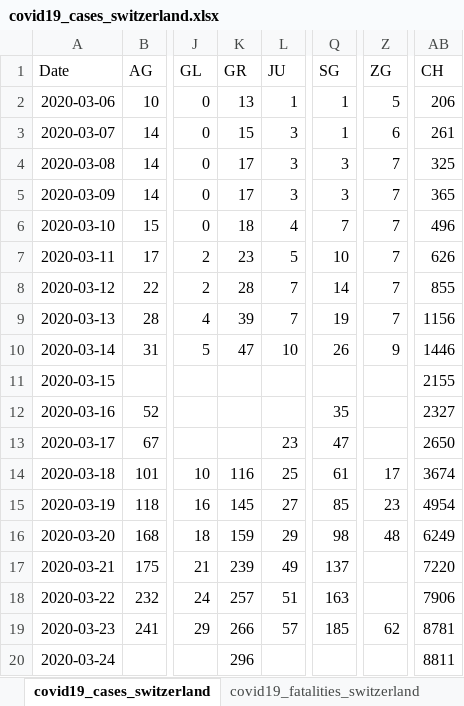
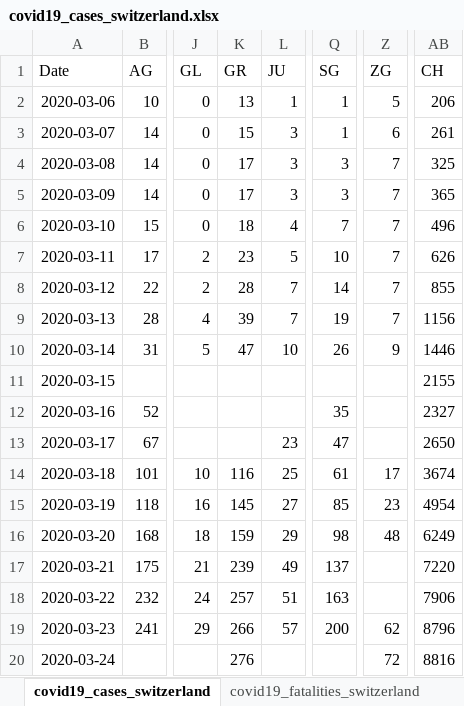
Before and after one commit to stat1x/covid19-cases-switzerland, an Excel workbook: covid19_cases_switzerland.xlsx, sheet covid19_cases_switzerland, drawn as a sheet; only a part is shown, gaps mark what is left out; values as stored, in another font and other column widths than the file's, no borders; the diff names each change by its address in the sheet, - before the commit and + after, or states it on an @@ line.

```diff
--- a/covid19_cases_switzerland.xlsx (sheet covid19_cases_switzerland)
+++ b/covid19_cases_switzerland.xlsx (sheet covid19_cases_switzerland)
-Q19 (SG): 185
+Q19 (SG): 200
-AB19 (CH): 8781
+AB19 (CH): 8796
-K20 (GR): 296
+K20 (GR): 276
-Z20 (ZG): (empty)
+Z20 (ZG): 72
-AB20 (CH): 8811
+AB20 (CH): 8816
```
Also changed, not shown: 2 other files.
